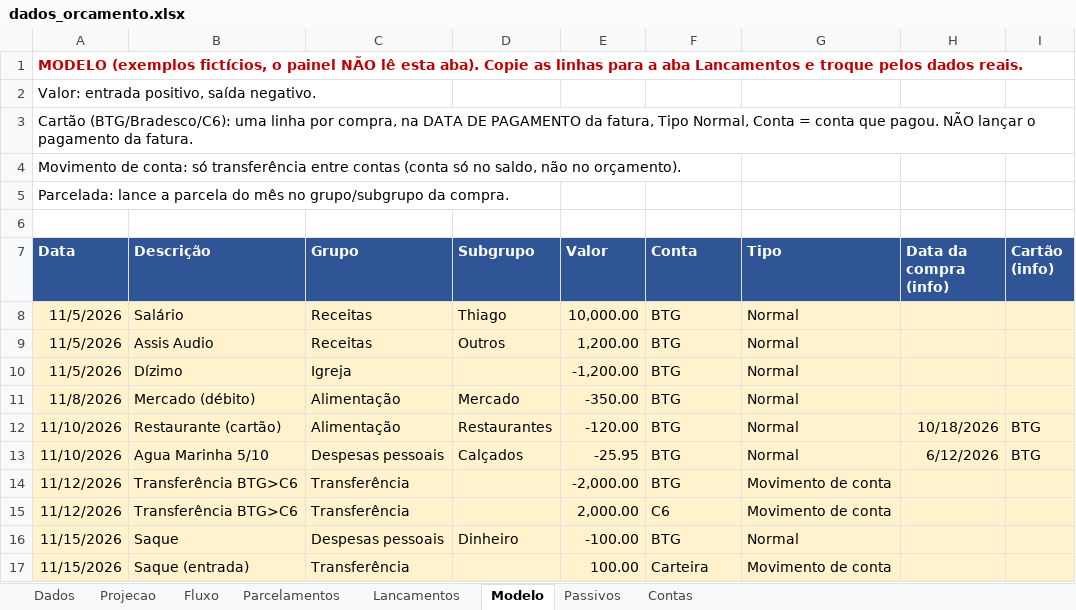
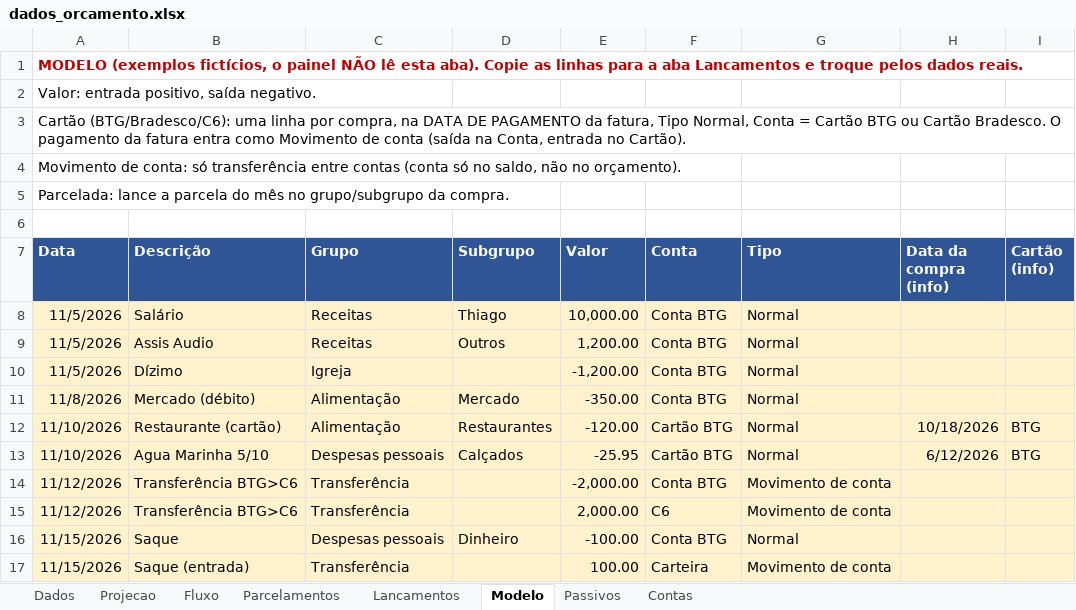
Before and after one commit to Tbrussolo/Finan-as-Fam-lia-, an Excel workbook: dados_orcamento.xlsx, sheet Modelo, drawn as a sheet; values as stored, in another font and other column widths than the file's, no borders; the diff names each change by its address in the sheet, - before the commit and + after, or states it on an @@ line.

```diff
--- a/dados_orcamento.xlsx (sheet Modelo)
+++ b/dados_orcamento.xlsx (sheet Modelo)
-A3 (Data): …Conta = conta que pagou. NÃO lançar o pagamento da fatura.
+A3 (Data): …Conta = Cartão BTG ou Cartão Bradesco. O pagamento da fatura entra como Movimento de conta (saída na Conta, entrada no Cartão).
-F8:F11 (Conta): BTG
+F8:F11 (Conta): Conta BTG
-F12:F13 (Conta): BTG
+F12:F13 (Conta): Cartão BTG
-F14 (Conta): BTG
+F14 (Conta): Conta BTG
-F16 (Conta): BTG
+F16 (Conta): Conta BTG
```
Also changed, not shown: sheet Lancamentos, sheet Contas.
